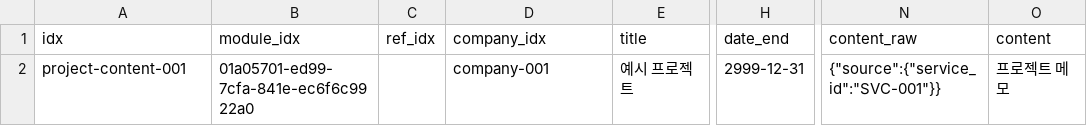
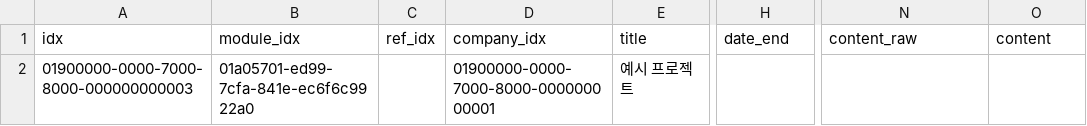
Before and after one commit to gyeolhwi/hermes34-project, a CSV file: examples/project_module_example.csv, drawn as a sheet; only a part is shown, gaps mark what is left out; the diff names each change by its address in the sheet, - before the commit and + after, or states it on an @@ line.

```diff
--- a/examples/project_module_example.csv
+++ b/examples/project_module_example.csv
-A2 (idx): project-content-001
+A2 (idx): 01900000-0000-7000-8000-000000000003
-D2 (company_idx): company-001
+D2 (company_idx): 01900000-0000-7000-8000-000000000001
-H2 (date_end): 2999-12-31
+H2 (date_end): (empty)
-N2 (content_raw): {"source":{"service_id":"SVC-001"}}
+N2 (content_raw): (empty)
-O2 (content): 프로젝트 메모
+O2 (content): (empty)
```
Also changed, not shown: examples/company_example.csv, examples/service_module_example.csv, 12 other files.
